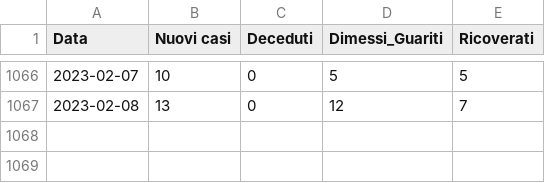
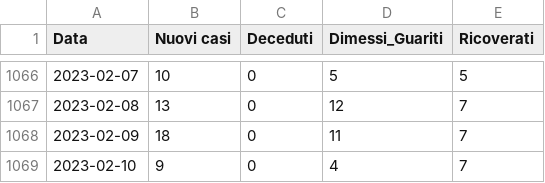
Before and after one commit to unicalportale/dati-epidemiologici, a CSV file: COVID-19/covid19-provincia-crotone.csv, drawn as a sheet; only a part is shown, gaps mark what is left out.

```diff
--- a/COVID-19/covid19-provincia-crotone.csv
+++ b/COVID-19/covid19-provincia-crotone.csv
@@ -1067 +1067,3 @@
 2023-02-08,13,0,12,7
+2023-02-09,18,0,11,7
+2023-02-10,9,0,4,7
```
Also changed, not shown: COVID-19/covid19-provincia-catanzaro.csv, COVID-19/covid19-provincia-cosenza.csv, 3 other files.
